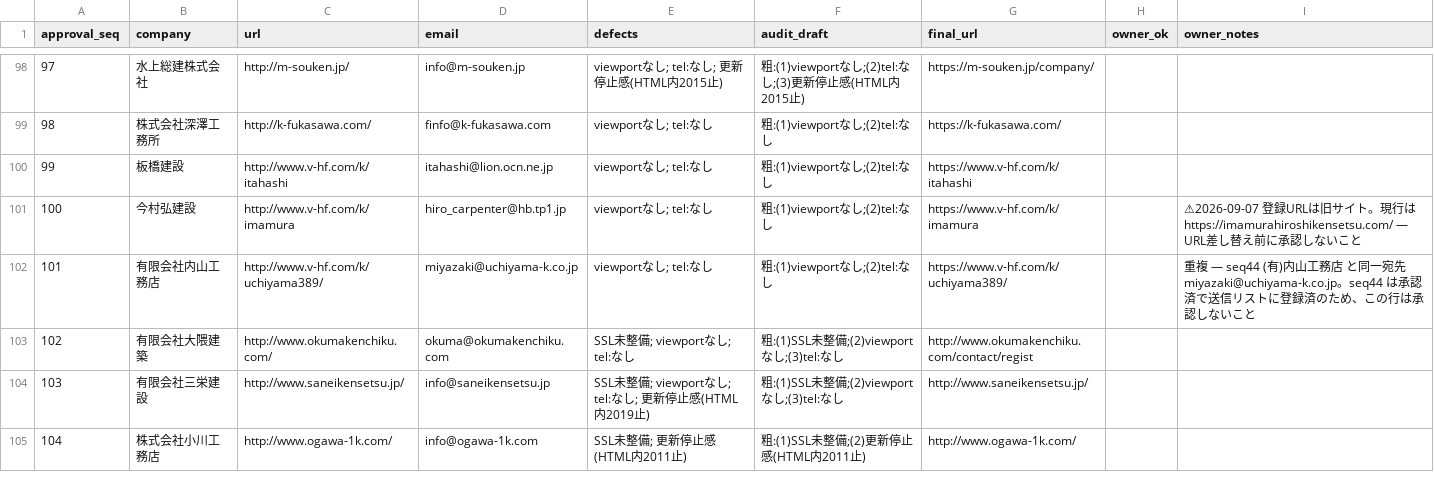
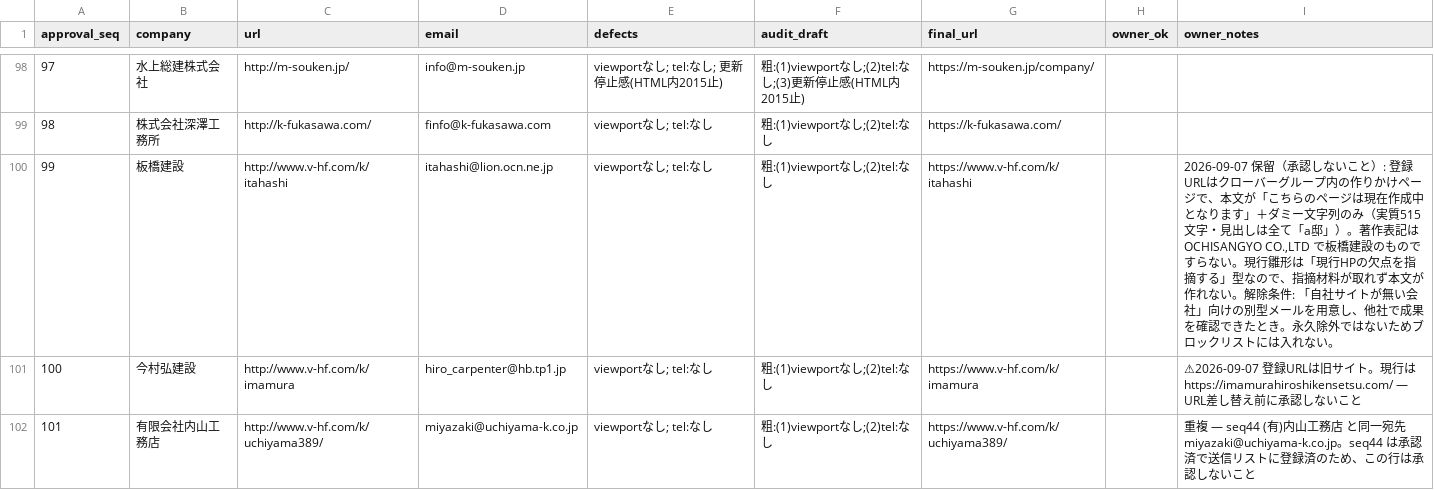
Before and after one commit to calcite-ai/calcite-demos, a CSV file: buyout-ops/prospect_pipeline/review_queue.csv, drawn as a sheet; only a part is shown, gaps mark what is left out; the shorter side is filled out with more unchanged rows.

```diff
--- a/buyout-ops/prospect_pipeline/review_queue.csv
+++ b/buyout-ops/prospect_pipeline/review_queue.csv
@@ -99,3 +99,3 @@ approval_seq,company,url,email,defects,audit_draft,final_url,owner_ok,owner_note
 98,株式会社深澤工務所,"http://k-fukasawa.com/","finfo@k-fukasawa.com",viewportなし; tel:なし,粗:(1)viewportなし;(2)tel:なし,"https://k-fukasawa.com/",,
-99,板橋建設,"http://www.v-hf.com/k/itahashi","itahashi@lion.ocn.ne.jp",viewportなし; tel:なし,粗:(1)viewportなし;(2)tel:なし,"https://www.v-hf.com/k/itahashi",,
+99,板橋建設,http://www.v-hf.com/k/itahashi,itahashi@lion.ocn.ne.jp,viewportなし; tel:なし,粗:(1)viewportなし;(2)tel:なし,https://www.v-hf.com/k/itahashi,,"2026-09-07 保留（承認しないこと）: 登録URLはクローバーグループ内の作りかけページで、本文が「こちらのページは現在作成中となります」＋ダミー文字列のみ（実質515文字・見出しは全て「a邸」）。著作表記は OCHISANGYO CO.,LTD で板橋建設のものですらない。現行雛形は「現行HPの欠点を指摘する」型なので、指摘材料が取れず本文が作れない。解除条件: 「自社サイトが無い会社」向けの別型メールを用意し、他社で成果を確認できたとき。永久除外ではないためブロックリストには入れない。"
 100,今村弘建設,http://www.v-hf.com/k/imamura,hiro_carpenter@hb.tp1.jp,viewportなし; tel:なし,粗:(1)viewportなし;(2)tel:なし,https://www.v-hf.com/k/imamura,,⚠2026-09-07 登録URLは旧サイト。現行は https://imamurahiroshikensetsu.com/ — URL差し替え前に承認しないこと
```
